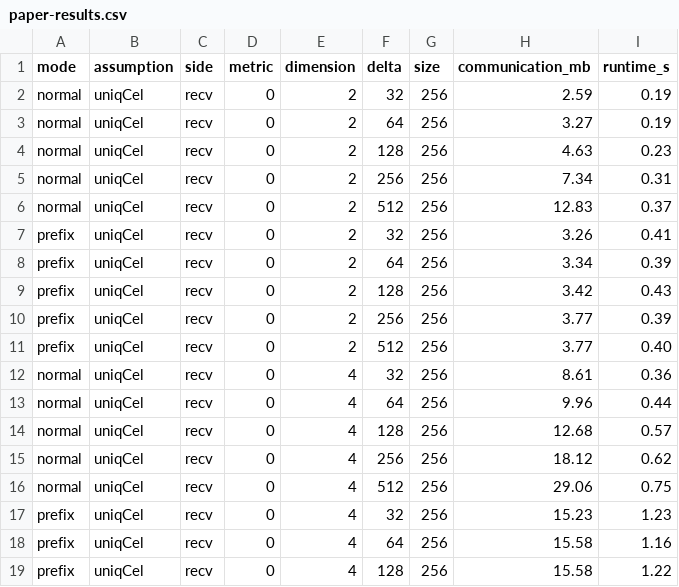
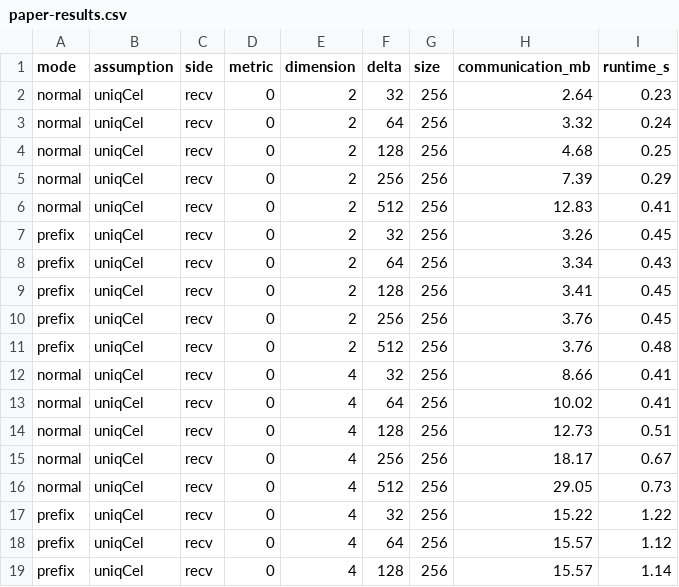
Before and after one commit to Th0masAndy/CCS26B-AE, a CSV file: claims/claim2/paper-results.csv, drawn as a sheet; only a part is shown; the diff covers the shown part only.

```diff
--- a/claims/claim2/paper-results.csv
+++ b/claims/claim2/paper-results.csv
@@ -1,19 +1,19 @@
 mode,assumption,side,metric,dimension,delta,size,communication_mb,runtime_s
-normal,uniqCel,recv,0,2,32,256,2.59,0.19
-normal,uniqCel,recv,0,2,64,256,3.27,0.19
-normal,uniqCel,recv,0,2,128,256,4.63,0.23
-normal,uniqCel,recv,0,2,256,256,7.34,0.31
-normal,uniqCel,recv,0,2,512,256,12.83,0.37
-prefix,uniqCel,recv,0,2,32,256,3.26,0.41
-prefix,uniqCel,recv,0,2,64,256,3.34,0.39
-prefix,uniqCel,recv,0,2,128,256,3.42,0.43
-prefix,uniqCel,recv,0,2,256,256,3.77,0.39
-prefix,uniqCel,recv,0,2,512,256,3.77,0.40
-normal,uniqCel,recv,0,4,32,256,8.61,0.36
-normal,uniqCel,recv,0,4,64,256,9.96,0.44
-normal,uniqCel,recv,0,4,128,256,12.68,0.57
-normal,uniqCel,recv,0,4,256,256,18.12,0.62
-normal,uniqCel,recv,0,4,512,256,29.06,0.75
-prefix,uniqCel,recv,0,4,32,256,15.23,1.23
-prefix,uniqCel,recv,0,4,64,256,15.58,1.16
-prefix,uniqCel,recv,0,4,128,256,15.58,1.22
+normal,uniqCel,recv,0,2,32,256,2.64,0.23
+normal,uniqCel,recv,0,2,64,256,3.32,0.24
+normal,uniqCel,recv,0,2,128,256,4.68,0.25
+normal,uniqCel,recv,0,2,256,256,7.39,0.29
+normal,uniqCel,recv,0,2,512,256,12.83,0.41
+prefix,uniqCel,recv,0,2,32,256,3.26,0.45
+prefix,uniqCel,recv,0,2,64,256,3.34,0.43
+prefix,uniqCel,recv,0,2,128,256,3.41,0.45
+prefix,uniqCel,recv,0,2,256,256,3.76,0.45
+prefix,uniqCel,recv,0,2,512,256,3.76,0.48
+normal,uniqCel,recv,0,4,32,256,8.66,0.41
+normal,uniqCel,recv,0,4,64,256,10.02,0.41
+normal,uniqCel,recv,0,4,128,256,12.73,0.51
+normal,uniqCel,recv,0,4,256,256,18.17,0.67
+normal,uniqCel,recv,0,4,512,256,29.05,0.73
+prefix,uniqCel,recv,0,4,32,256,15.22,1.22
+prefix,uniqCel,recv,0,4,64,256,15.57,1.12
+prefix,uniqCel,recv,0,4,128,256,15.57,1.14
```
Also changed, not shown: 143 edited cells elsewhere in this file, claims/claim3/paper-results.csv, 20 other files.
